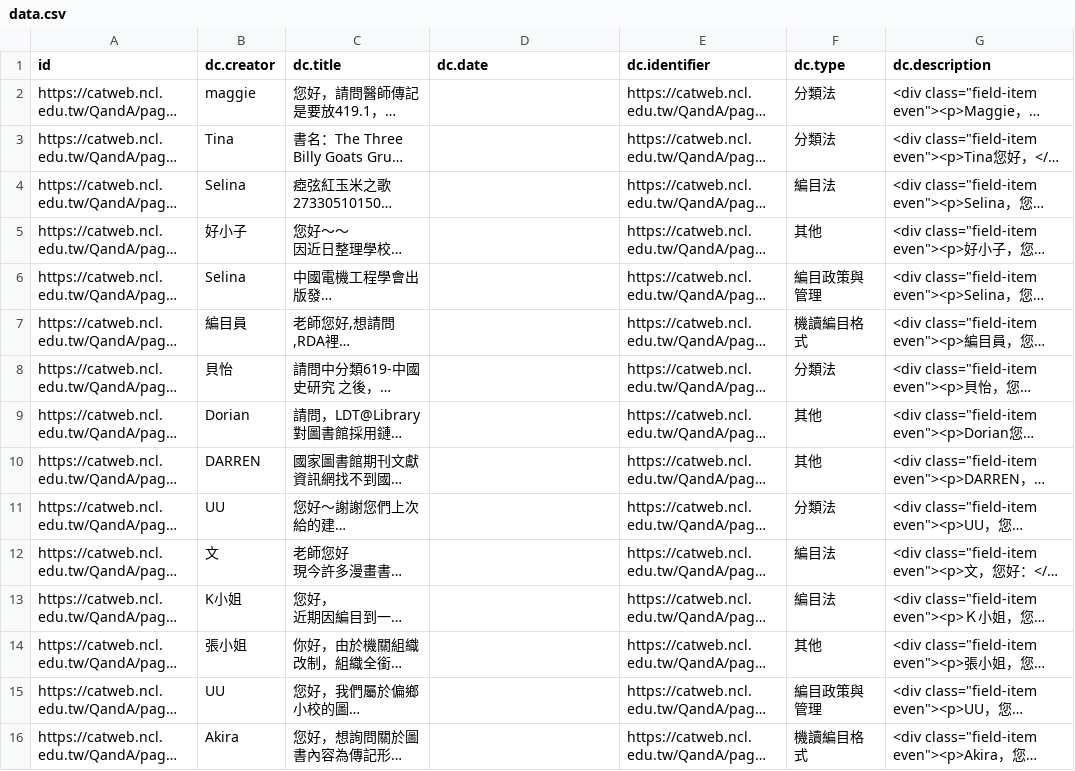
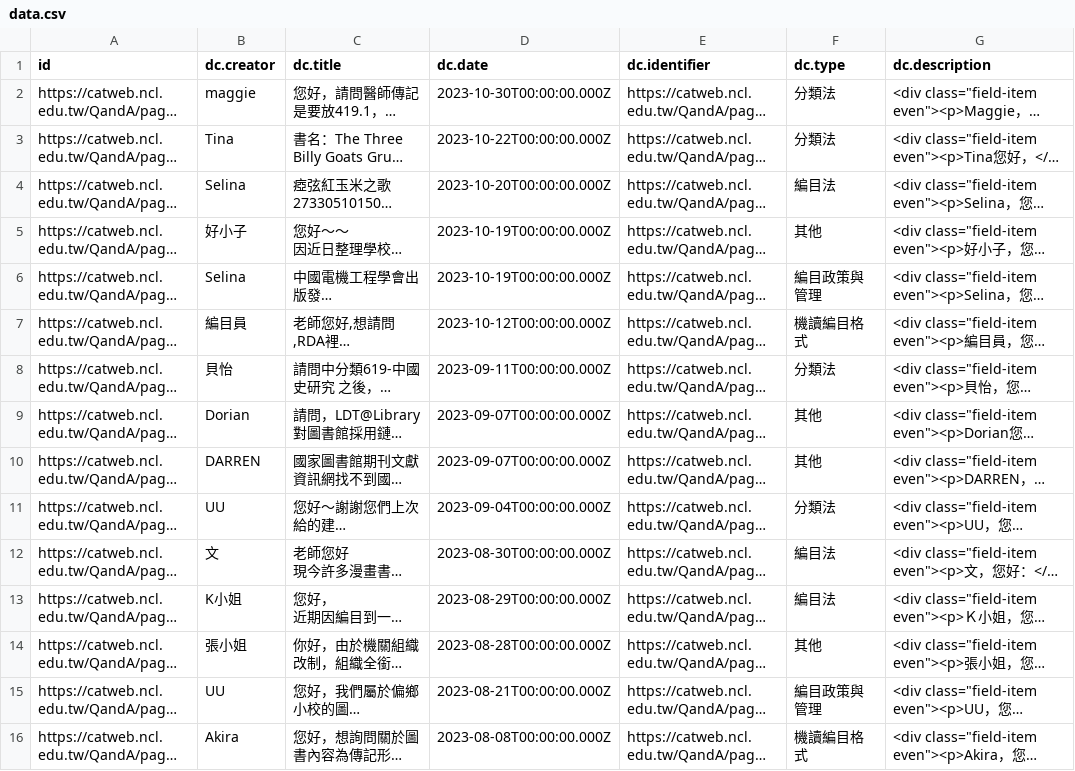
Before and after one commit to pulipulichen/crawler-Course-Example, a CSV file: data.csv, drawn as a sheet; long unchanged cells end in …; the diff names each change by its address in the sheet, - before the commit and + after, or states it on an @@ line.

Commit message:
Deploying to gh-pages from @ pulipulichen/crawler-Course-Example@54f190709a5bd5eb012822807fd05952d0d91961 🚀

```diff
--- a/data.csv
+++ b/data.csv
-D2 (dc.date): (empty)
+D2 (dc.date): 2023-10-30T00:00:00.000Z
-D3 (dc.date): (empty)
+D3 (dc.date): 2023-10-22T00:00:00.000Z
-D4 (dc.date): (empty)
+D4 (dc.date): 2023-10-20T00:00:00.000Z
-D5:D6 (dc.date): (empty)
+D5:D6 (dc.date): 2023-10-19T00:00:00.000Z
-D7 (dc.date): (empty)
+D7 (dc.date): 2023-10-12T00:00:00.000Z
-D8 (dc.date): (empty)
+D8 (dc.date): 2023-09-11T00:00:00.000Z
-D9:D10 (dc.date): (empty)
+D9:D10 (dc.date): 2023-09-07T00:00:00.000Z
-D11 (dc.date): (empty)
+D11 (dc.date): 2023-09-04T00:00:00.000Z
-D12 (dc.date): (empty)
+D12 (dc.date): 2023-08-30T00:00:00.000Z
-D13 (dc.date): (empty)
+D13 (dc.date): 2023-08-29T00:00:00.000Z
-D14 (dc.date): (empty)
+D14 (dc.date): 2023-08-28T00:00:00.000Z
-D15 (dc.date): (empty)
+D15 (dc.date): 2023-08-21T00:00:00.000Z
-D16 (dc.date): (empty)
+D16 (dc.date): 2023-08-08T00:00:00.000Z
```
